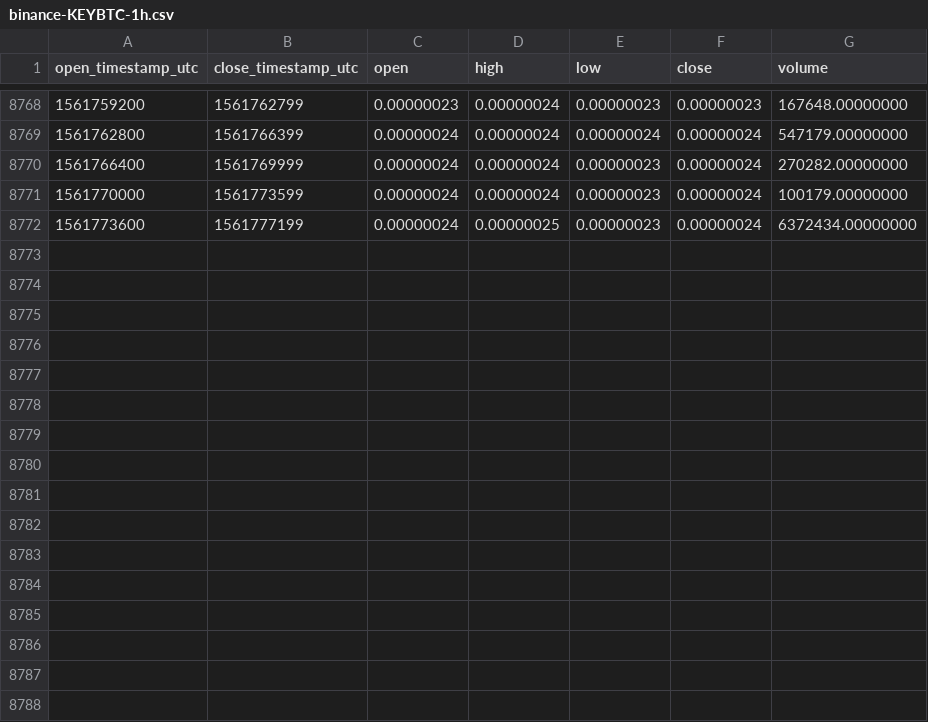
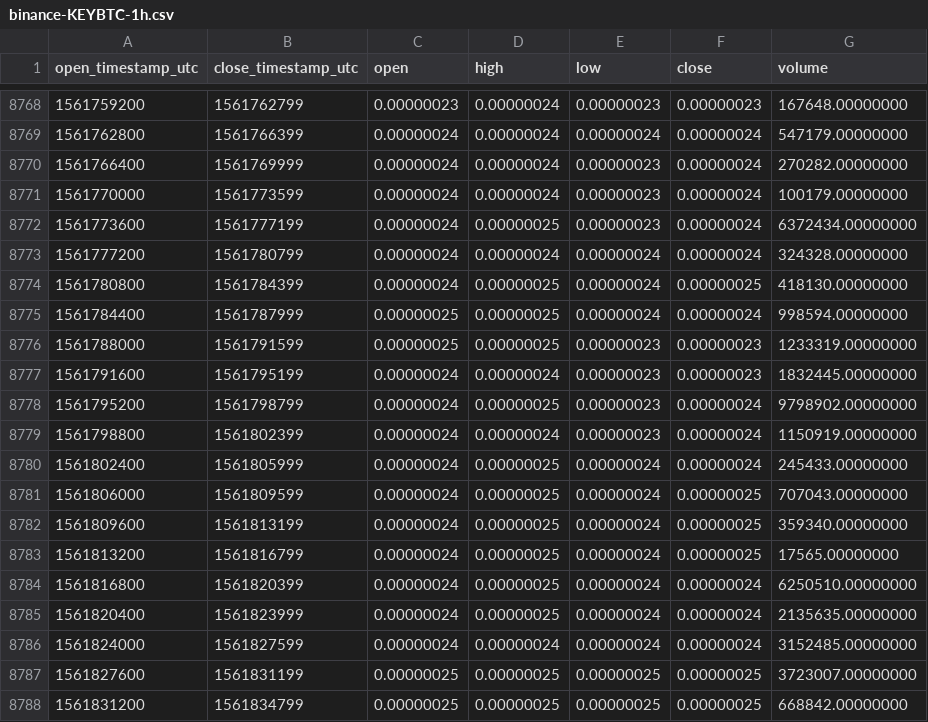
Before and after one commit to cryptobigbro/binance-KEYBTC, a CSV file: binance-KEYBTC-1h.csv, drawn as a sheet; only a part is shown, gaps mark what is left out; the diff names each change by its address in the sheet, - before the commit and + after, or states it on an @@ line.

Commit message:
Update OHLCV data.

```diff
--- a/binance-KEYBTC-1h.csv
+++ b/binance-KEYBTC-1h.csv
+row 8773: 1561777200 | 1561780799 | 0.00000024 | 0.00000024 | 0.00000024 | 0.00000024 | 324328.00000000
+row 8774: 1561780800 | 1561784399 | 0.00000024 | 0.00000025 | 0.00000024 | 0.00000025 | 418130.00000000
+row 8775: 1561784400 | 1561787999 | 0.00000025 | 0.00000025 | 0.00000024 | 0.00000024 | 998594.00000000
+row 8776: 1561788000 | 1561791599 | 0.00000025 | 0.00000025 | 0.00000023 | 0.00000023 | 1233319.00000000
+row 8777: 1561791600 | 1561795199 | 0.00000024 | 0.00000024 | 0.00000023 | 0.00000023 | 1832445.00000000
+row 8778: 1561795200 | 1561798799 | 0.00000024 | 0.00000025 | 0.00000023 | 0.00000024 | 9798902.00000000
+row 8779: 1561798800 | 1561802399 | 0.00000024 | 0.00000024 | 0.00000023 | 0.00000024 | 1150919.00000000
+row 8780: 1561802400 | 1561805999 | 0.00000024 | 0.00000025 | 0.00000024 | 0.00000024 | 245433.00000000
+row 8781: 1561806000 | 1561809599 | 0.00000024 | 0.00000025 | 0.00000024 | 0.00000025 | 707043.00000000
+row 8782: 1561809600 | 1561813199 | 0.00000024 | 0.00000025 | 0.00000024 | 0.00000025 | 359340.00000000
+row 8783: 1561813200 | 1561816799 | 0.00000024 | 0.00000025 | 0.00000024 | 0.00000025 | 17565.00000000
+row 8784: 1561816800 | 1561820399 | 0.00000024 | 0.00000025 | 0.00000024 | 0.00000024 | 6250510.00000000
+row 8785: 1561820400 | 1561823999 | 0.00000024 | 0.00000025 | 0.00000024 | 0.00000024 | 2135635.00000000
+row 8786: 1561824000 | 1561827599 | 0.00000024 | 0.00000024 | 0.00000024 | 0.00000024 | 3152485.00000000
+row 8787: 1561827600 | 1561831199 | 0.00000025 | 0.00000025 | 0.00000025 | 0.00000025 | 3723007.00000000
+row 8788: 1561831200 | 1561834799 | 0.00000025 | 0.00000025 | 0.00000025 | 0.00000025 | 668842.00000000
```
